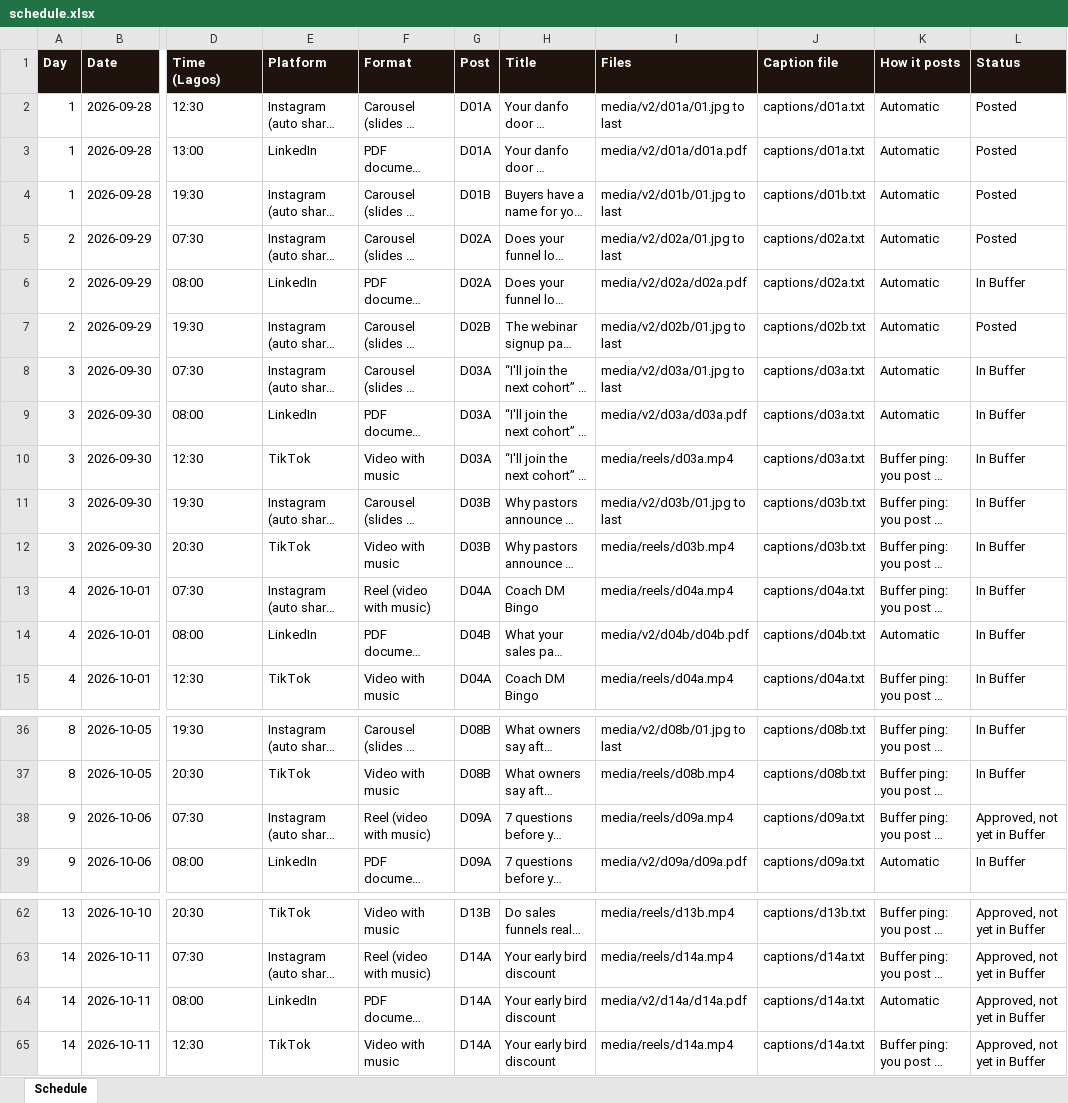
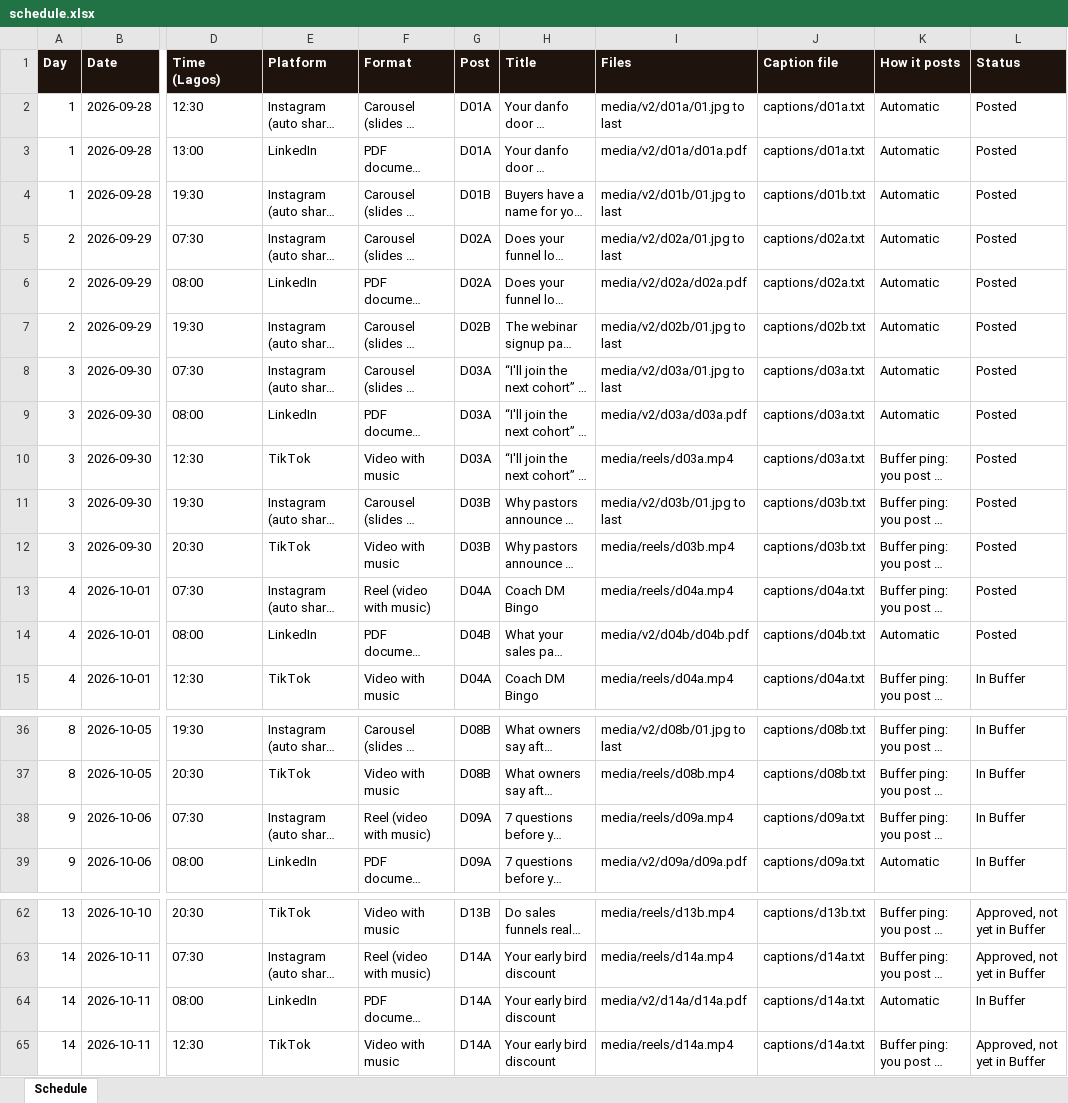
Before and after one commit to agorohassan21/Hassanconverts-content, an Excel workbook: schedule.xlsx, sheet Schedule, drawn as a sheet; only a part is shown, gaps mark what is left out; long unchanged cells end in …; values as stored, in another font and other column widths than the file's, no borders; the diff names each change by its address in the sheet, - before the commit and + after, or states it on an @@ line.

```diff
--- a/schedule.xlsx (sheet Schedule)
+++ b/schedule.xlsx (sheet Schedule)
-L6 (Status): In Buffer
+L6 (Status): Posted
-L8:L14 (Status): In Buffer
+L8:L14 (Status): Posted
-L38 (Status): Approved, not yet in Buffer
+L38 (Status): In Buffer
-L64 (Status): Approved, not yet in Buffer
+L64 (Status): In Buffer
```
Also changed, not shown: 1 other file.
